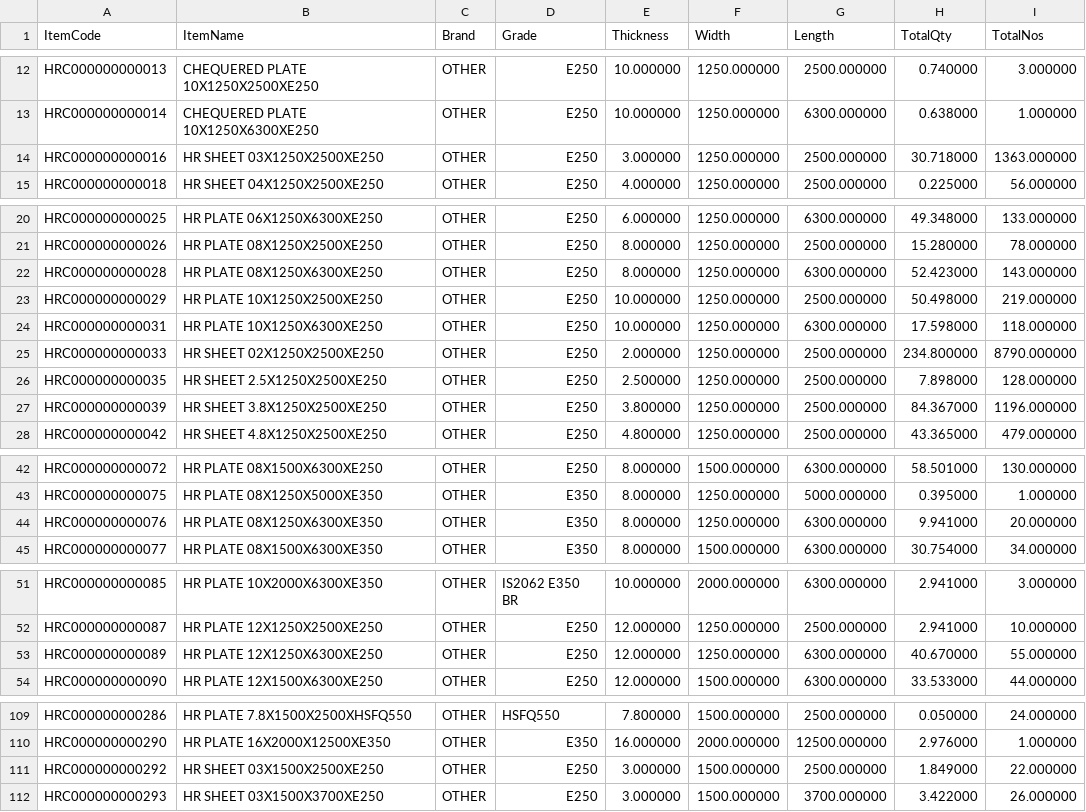
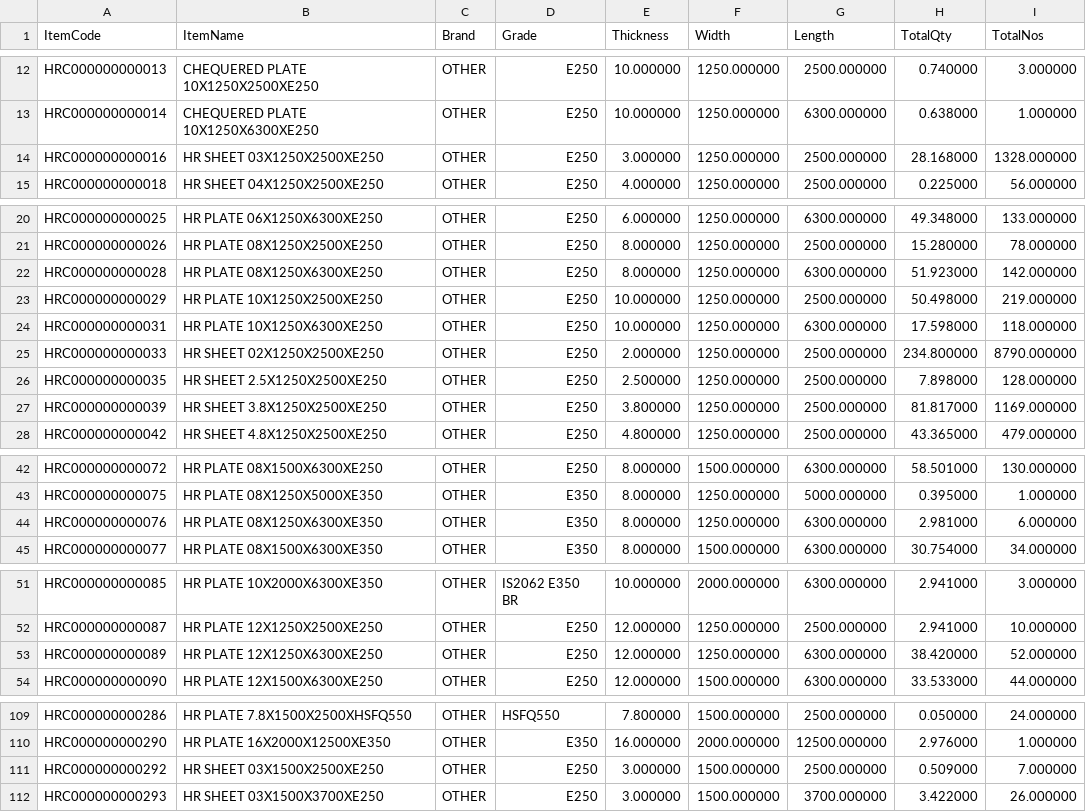
Before and after one commit to BSC23609/mis-portal, a CSV file: stock/plates.csv, drawn as a sheet; only a part is shown, gaps mark what is left out.

Commit message:
stock refresh 2026-09-24 13:15

```diff
--- a/stock/plates.csv
+++ b/stock/plates.csv
@@ -13,3 +13,3 @@
 "HRC000000000014","CHEQUERED PLATE 10X1250X6300XE250","OTHER","E250","10.000000","1250.000000","6300.000000","0.638000","1.000000"
-"HRC000000000016","HR SHEET 03X1250X2500XE250","OTHER","E250","3.000000","1250.000000","2500.000000","30.718000","1363.000000"
+"HRC000000000016","HR SHEET 03X1250X2500XE250","OTHER","E250","3.000000","1250.000000","2500.000000","28.168000","1328.000000"
 "HRC000000000018","HR SHEET 04X1250X2500XE250","OTHER","E250","4.000000","1250.000000","2500.000000","0.225000","56.000000"
@@ -21,3 +21,3 @@
 "HRC000000000026","HR PLATE 08X1250X2500XE250","OTHER","E250","8.000000","1250.000000","2500.000000","15.280000","78.000000"
-"HRC000000000028","HR PLATE 08X1250X6300XE250","OTHER","E250","8.000000","1250.000000","6300.000000","52.423000","143.000000"
+"HRC000000000028","HR PLATE 08X1250X6300XE250","OTHER","E250","8.000000","1250.000000","6300.000000","51.923000","142.000000"
 "HRC000000000029","HR PLATE 10X1250X2500XE250","OTHER","E250","10.000000","1250.000000","2500.000000","50.498000","219.000000"
@@ -26,3 +26,3 @@
 "HRC000000000035","HR SHEET 2.5X1250X2500XE250","OTHER","E250","2.500000","1250.000000","2500.000000","7.898000","128.000000"
-"HRC000000000039","HR SHEET 3.8X1250X2500XE250","OTHER","E250","3.800000","1250.000000","2500.000000","84.367000","1196.000000"
+"HRC000000000039","HR SHEET 3.8X1250X2500XE250","OTHER","E250","3.800000","1250.000000","2500.000000","81.817000","1169.000000"
 "HRC000000000042","HR SHEET 4.8X1250X2500XE250","OTHER","E250","4.800000","1250.000000","2500.000000","43.365000","479.000000"
@@ -43,3 +43,3 @@
 "HRC000000000075","HR PLATE 08X1250X5000XE350","OTHER","E350","8.000000","1250.000000","5000.000000","0.395000","1.000000"
-"HRC000000000076","HR PLATE 08X1250X6300XE350","OTHER","E350","8.000000","1250.000000","6300.000000","9.941000","20.000000"
+"HRC000000000076","HR PLATE 08X1250X6300XE350","OTHER","E350","8.000000","1250.000000","6300.000000","2.981000","6.000000"
 "HRC000000000077","HR PLATE 08X1500X6300XE350","OTHER","E350","8.000000","1500.000000","6300.000000","30.754000","34.000000"
@@ -52,3 +52,3 @@
 "HRC000000000087","HR PLATE 12X1250X2500XE250","OTHER","E250","12.000000","1250.000000","2500.000000","2.941000","10.000000"
-"HRC000000000089","HR PLATE 12X1250X6300XE250","OTHER","E250","12.000000","1250.000000","6300.000000","40.670000","55.000000"
+"HRC000000000089","HR PLATE 12X1250X6300XE250","OTHER","E250","12.000000","1250.000000","6300.000000","38.420000","52.000000"
 "HRC000000000090","HR PLATE 12X1500X6300XE250","OTHER","E250","12.000000","1500.000000","6300.000000","33.533000","44.000000"
@@ -110,3 +110,3 @@
 "HRC000000000290","HR PLATE 16X2000X12500XE350","OTHER","E350","16.000000","2000.000000","12500.000000","2.976000","1.000000"
-"HRC000000000292","HR SHEET 03X1500X2500XE250","OTHER","E250","3.000000","1500.000000","2500.000000","1.849000","22.000000"
+"HRC000000000292","HR SHEET 03X1500X2500XE250","OTHER","E250","3.000000","1500.000000","2500.000000","0.509000","7.000000"
 "HRC000000000293","HR SHEET 03X1500X3700XE250","OTHER","E250","3.000000","1500.000000","3700.000000","3.422000","26.000000"
```
Also changed, not shown: stock/mis_stock.csv, 2 other files.
